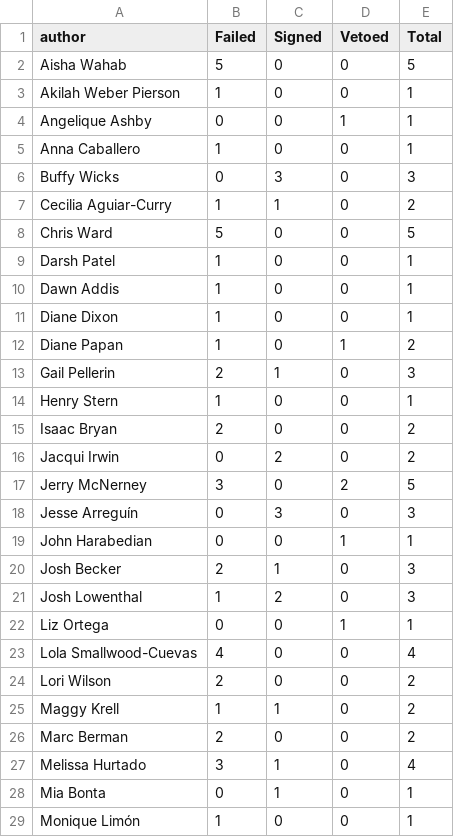
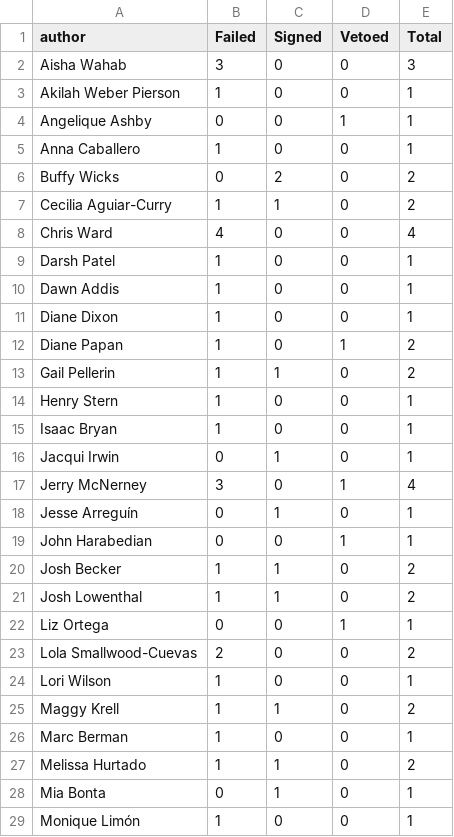
Before and after one commit to techequitycollaborative/2025-ai-bills-analysis, a CSV file: data/bills_by_author.csv, drawn as a sheet; only a part is shown; the diff covers the shown part only.

```diff
--- a/data/bills_by_author.csv
+++ b/data/bills_by_author.csv
@@ -1,3 +1,3 @@
 author,Failed,Signed,Vetoed,Total
-Aisha Wahab,5,0,0,5
+Aisha Wahab,3,0,0,3
 Akilah Weber Pierson,1,0,0,1
@@ -5,5 +5,5 @@ Angelique Ashby,0,0,1,1
 Anna Caballero,1,0,0,1
-Buffy Wicks,0,3,0,3
+Buffy Wicks,0,2,0,2
 Cecilia Aguiar-Curry,1,1,0,2
-Chris Ward,5,0,0,5
+Chris Ward,4,0,0,4
 Darsh Patel,1,0,0,1
@@ -12,17 +12,17 @@ Diane Dixon,1,0,0,1
 Diane Papan,1,0,1,2
-Gail Pellerin,2,1,0,3
+Gail Pellerin,1,1,0,2
 Henry Stern,1,0,0,1
-Isaac Bryan,2,0,0,2
-Jacqui Irwin,0,2,0,2
-Jerry McNerney,3,0,2,5
-Jesse Arreguín,0,3,0,3
+Isaac Bryan,1,0,0,1
+Jacqui Irwin,0,1,0,1
+Jerry McNerney,3,0,1,4
+Jesse Arreguín,0,1,0,1
 John Harabedian,0,0,1,1
-Josh Becker,2,1,0,3
-Josh Lowenthal,1,2,0,3
+Josh Becker,1,1,0,2
+Josh Lowenthal,1,1,0,2
 Liz Ortega,0,0,1,1
-Lola Smallwood-Cuevas,4,0,0,4
-Lori Wilson,2,0,0,2
+Lola Smallwood-Cuevas,2,0,0,2
+Lori Wilson,1,0,0,1
 Maggy Krell,1,1,0,2
-Marc Berman,2,0,0,2
-Melissa Hurtado,3,1,0,4
+Marc Berman,1,0,0,1
+Melissa Hurtado,1,1,0,2
 Mia Bonta,0,1,0,1
```
Also changed, not shown: 9 edited cells elsewhere in this file, 1 other file.
